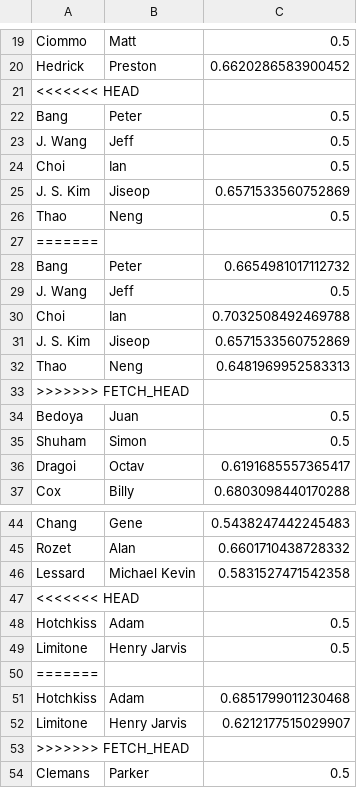
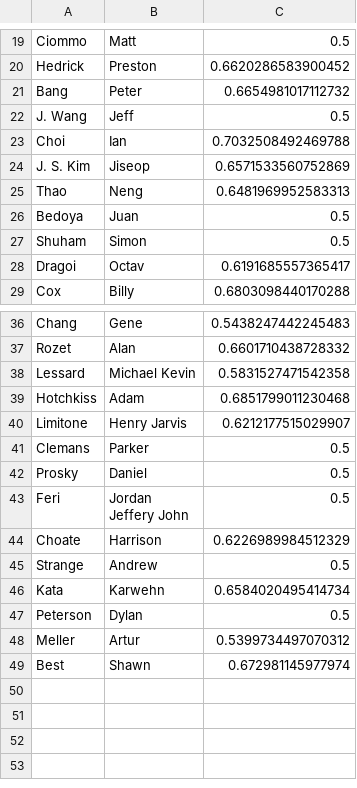
Before and after one commit to cheunjm/harvard-courses, a CSV file: flashcards/Teee.csv, drawn as a sheet; only a part is shown, gaps mark what is left out; the shorter side is filled out with more unchanged rows.

```diff
--- a/flashcards/Teee.csv
+++ b/flashcards/Teee.csv
@@ -20,9 +20,2 @@ Ciommo,Matt,0.5
 Hedrick,Preston,0.6620286583900452
-<<<<<<< HEAD
-Bang,Peter,0.5
-J. Wang,Jeff,0.5
-Choi,Ian,0.5
-J. S. Kim,Jiseop,0.6571533560752869
-Thao,Neng,0.5
-=======
 Bang,Peter,0.6654981017112732
@@ -32,3 +25,2 @@ J. S. Kim,Jiseop,0.6571533560752869
 Thao,Neng,0.6481969952583313
->>>>>>> FETCH_HEAD
 Bedoya,Juan,0.5
@@ -46,9 +38,4 @@ Rozet,Alan,0.6601710438728332
 Lessard,Michael Kevin,0.5831527471542358
-<<<<<<< HEAD
-Hotchkiss,Adam,0.5
-Limitone,Henry Jarvis,0.5
-=======
 Hotchkiss,Adam,0.6851799011230468
 Limitone,Henry Jarvis,0.6212177515029907
->>>>>>> FETCH_HEAD
 Clemans,Parker,0.5
```
Also changed, not shown: flashcards/sae.csv, 1 other file.
